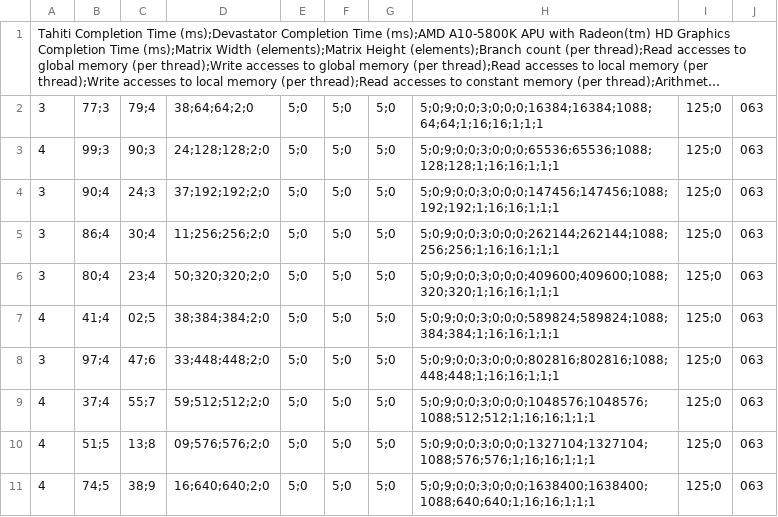
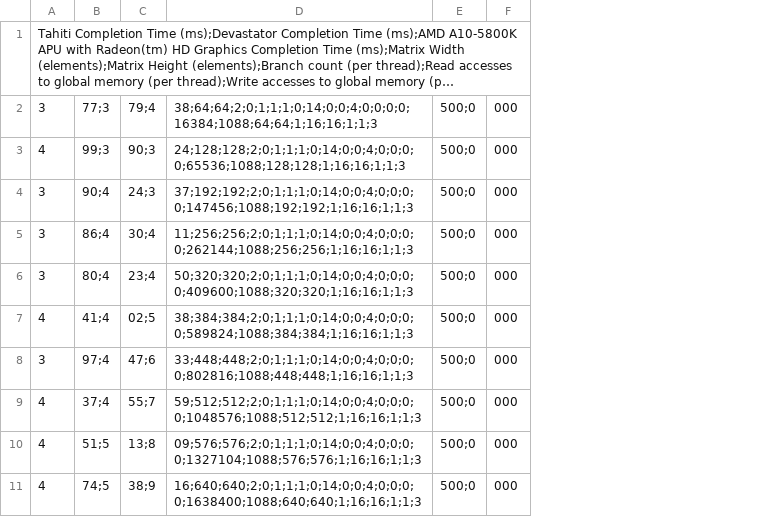
Before and after one commit to morellid/featureBasedScheduling, a CSV file: Dati/Feature Extraction Results/Matrix Transpose-Table 1.csv, drawn as a sheet; only a part is shown; long unchanged cells end in …; removed rows and columns are numbered as before the commit, all else as after; the diff names each change by its address in the sheet, - before the commit and + after, or states it on an @@ line.

```diff
--- a/Dati/Feature Extraction Results/Matrix Transpose-Table 1.csv
+++ b/Dati/Feature Extraction Results/Matrix Transpose-Table 1.csv
-column D, rows 2-11: 38;64;64;2;0 | 24;128;128;2;0 | 37;192;192;2;0 | 11;256;256;2;0 | 50;320;320;2;0 | 38;384;384;2;0 | 33;448;448;2;0 | 59;512;512;2;0 | 09;576;576;2;0 | 16;640;640;2;0
-column E, rows 2-11: all 5;0
-column F, rows 2-11: all 5;0
-column G, rows 2-11: all 5;0
-column H, rows 2-11: 5;0;9;0;0;3;0;0;0;16384;16384;1088;64;64;1;16;16;1;1;1 | 5;0;9;0;0;3;0;0;0;65536;65536;1088;128;128;1;16;16;1;1;1 | 5;0;9;0;0;3;0;0;0;147456;147456;1088;192;192;1;16;16;1;1;1 | 5;0;9;0;0;3;0;0;0;262144;262144;1088;256;256;1;16;16;1;1;1 | 5;0;9;0;0;3;0;0;0;409600;409600;1088;320;320;1;16;16;1;1;1 | 5;0;9;0;0;3;0;0;0;589824;589824;1088;384;384;1;16;16;1;1;1 | 5;0;9;0;0;3;0;0;0;802816;802816;1088;448;448;1;16;16;1;1;1 | 5;0;9;0;0;3;0;0;0;1048576;1048576;1088;512;512;1;16;16;1;1;1 | 5;0;9;0;0;3;0;0;0;1327104;1327104;1088;576;576;1;16;16;1;1;1 | 5;0;9;0;0;3;0;0;0;1638400;1638400;1088;640;640;1;16;16;1;1;1
-column I, rows 2-11: all 125;0
-column J, rows 2-11: all 063
+column D, rows 2-11: 38;64;64;2;0;1;1;1;0;14;0;0;4;0;0;0;0;16384;1088;64;64;1;16;16;1;1;3 | 24;128;128;2;0;1;1;1;0;14;0;0;4;0;0;0;0;65536;1088;128;128;1;16;16;1;1;3 | 37;192;192;2;0;1;1;1;0;14;0;0;4;0;0;0;0;147456;1088;192;192;1;16;16;1;1;3 | 11;256;256;2;0;1;1;1;0;14;0;0;4;0;0;0;0;262144;1088;256;256;1;16;16;1;1;3 | 50;320;320;2;0;1;1;1;0;14;0;0;4;0;0;0;0;409600;1088;320;320;1;16;16;1;1;3 | 38;384;384;2;0;1;1;1;0;14;0;0;4;0;0;0;0;589824;1088;384;384;1;16;16;1;1;3 | 33;448;448;2;0;1;1;1;0;14;0;0;4;0;0;0;0;802816;1088;448;448;1;16;16;1;1;3 | 59;512;512;2;0;1;1;1;0;14;0;0;4;0;0;0;0;1048576;1088;512;512;1;16;16;1;1;3 | 09;576;576;2;0;1;1;1;0;14;0;0;4;0;0;0;0;1327104;1088;576;576;1;16;16;1;1;3 | 16;640;640;2;0;1;1;1;0;14;0;0;4;0;0;0;0;1638400;1088;640;640;1;16;16;1;1;3
+column E, rows 2-11: all 500;0
+column F, rows 2-11: all 000
```
Also changed, not shown: Dati/Feature Extraction Results/Convolution Filter-Table 1.csv, 1 other file.
